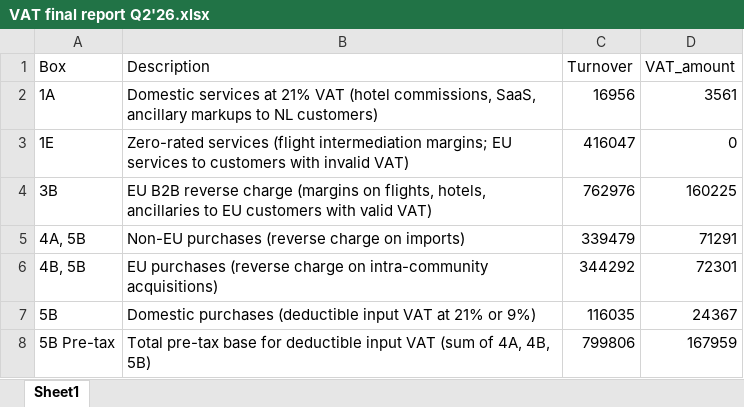
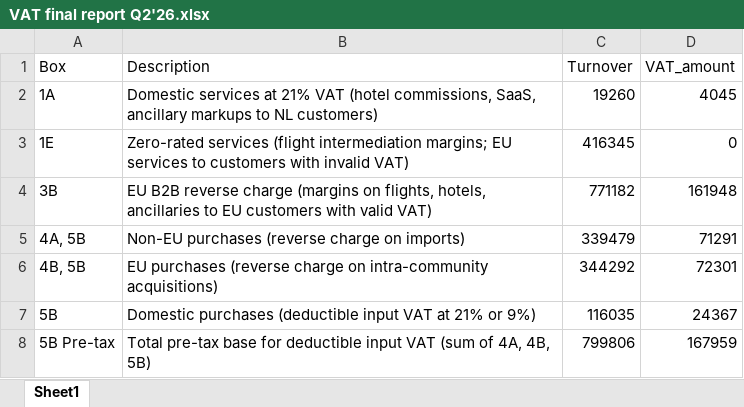
Before and after one commit to dmitriibeliakov/vat, an Excel workbook: output/VAT final report Q2'26.xlsx, sheet Sheet1, drawn as a sheet; values as stored, in another font and other column widths than the file's, no borders; the diff names each change by its address in the sheet, - before the commit and + after, or states it on an @@ line.

```diff
--- a/output/VAT final report Q2'26.xlsx (sheet Sheet1)
+++ b/output/VAT final report Q2'26.xlsx (sheet Sheet1)
-C2 (Turnover): 16956
+C2 (Turnover): 19260
-D2 (VAT_amount): 3561
+D2 (VAT_amount): 4045
-C3 (Turnover): 416047
+C3 (Turnover): 416345
-C4 (Turnover): 762976
+C4 (Turnover): 771182
-D4 (VAT_amount): 160225
+D4 (VAT_amount): 161948
```
Also changed, not shown: output/ICP Q2'26.xlsx, output/VAT transaction lines Q2'26.xlsx, 2 other files.
